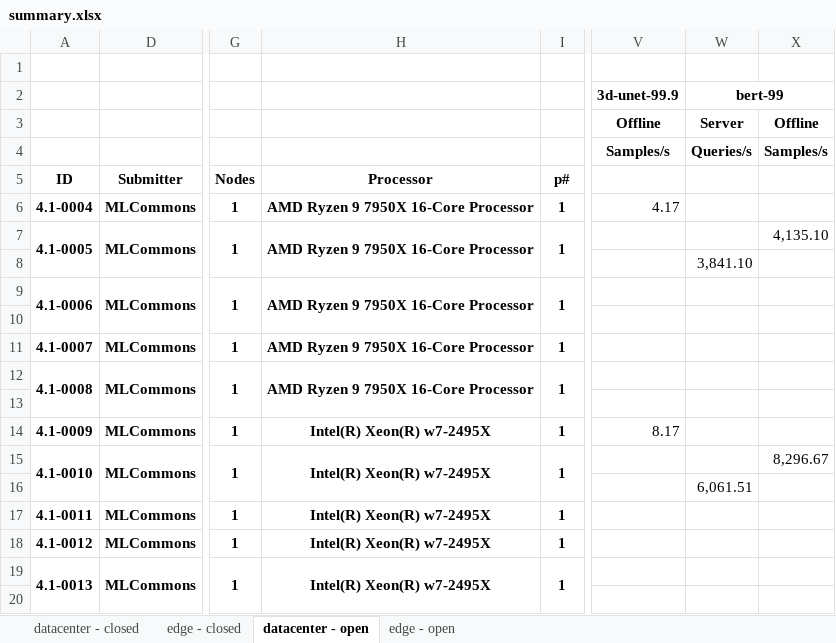
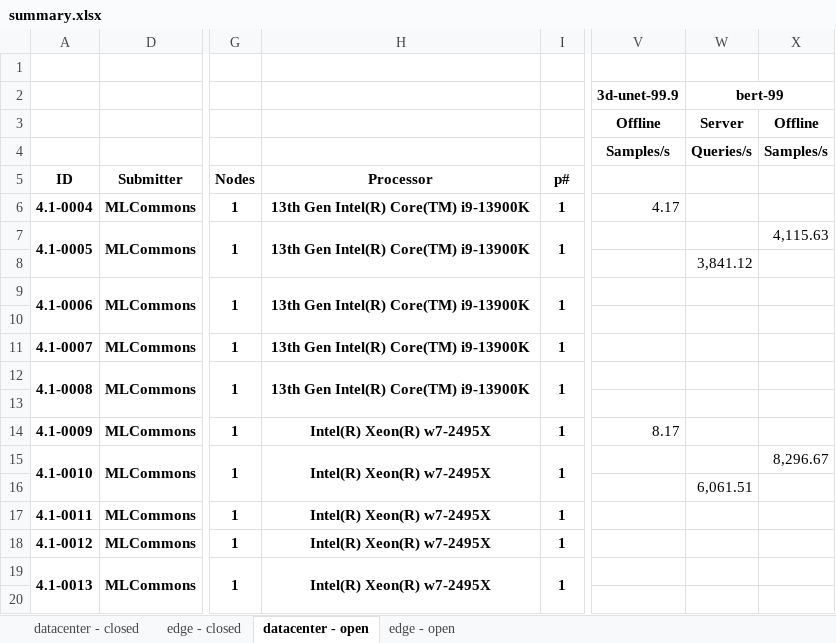
Before and after one commit to mlcommons/mlperf_inference_unofficial_submissions_v5.0, an Excel workbook: summary.xlsx, sheet datacenter - open, drawn as a sheet; only a part is shown, gaps mark what is left out; values as stored, in another font and other column widths than the file's, no borders; conditional formats not drawn; the diff names each change by its address in the sheet, - before the commit and + after, or states it on an @@ line.

```diff
--- a/summary.xlsx (sheet datacenter - open)
+++ b/summary.xlsx (sheet datacenter - open)
-H6:H7: AMD Ryzen 9 7950X 16-Core Processor
+H6:H7: 13th Gen Intel(R) Core(TM) i9-13900K
-X7: 4,135.10
+X7: 4,115.63
-W8: 3,841.10
+W8: 3,841.12
-H9: AMD Ryzen 9 7950X 16-Core Processor
+H9: 13th Gen Intel(R) Core(TM) i9-13900K
-H11:H12: AMD Ryzen 9 7950X 16-Core Processor
+H11:H12: 13th Gen Intel(R) Core(TM) i9-13900K
```
Also changed, not shown: sheet edge - open, 4 other files.
